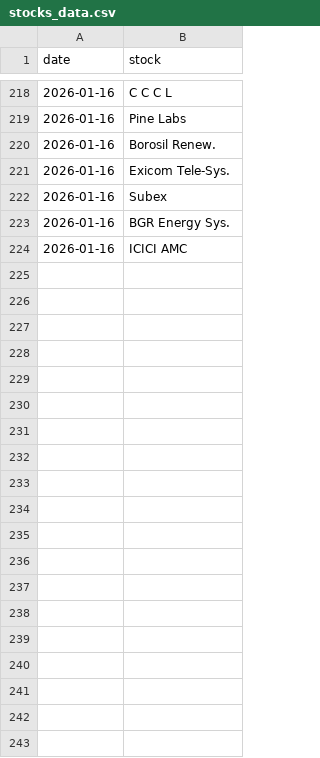
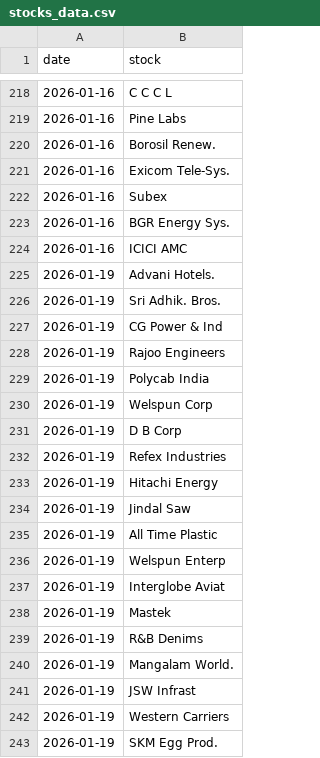
Before and after one commit to flamemission-boop/top-gainers-data, a CSV file: data/stocks_data.csv, drawn as a sheet; only a part is shown, gaps mark what is left out; the diff covers the shown part only; the diff names each change by its address in the sheet, - before the commit and + after, or states it on an @@ line.

```diff
--- a/data/stocks_data.csv
+++ b/data/stocks_data.csv
+row 225: 2026-01-19 | Advani Hotels.
+row 226: 2026-01-19 | Sri Adhik. Bros.
+row 227: 2026-01-19 | CG Power & Ind
+row 228: 2026-01-19 | Rajoo Engineers
+row 229: 2026-01-19 | Polycab India
+row 230: 2026-01-19 | Welspun Corp
+row 231: 2026-01-19 | D B Corp
+row 232: 2026-01-19 | Refex Industries
+row 233: 2026-01-19 | Hitachi Energy
+row 234: 2026-01-19 | Jindal Saw
+row 235: 2026-01-19 | All Time Plastic
+row 236: 2026-01-19 | Welspun Enterp
+row 237: 2026-01-19 | Interglobe Aviat
+row 238: 2026-01-19 | Mastek
+row 239: 2026-01-19 | R&B Denims
+row 240: 2026-01-19 | Mangalam World.
+row 241: 2026-01-19 | JSW Infrast
+row 242: 2026-01-19 | Western Carriers
+row 243: 2026-01-19 | SKM Egg Prod.
```
Also changed, not shown: 10 added rows elsewhere in this file, data/industry_data.csv, 1 other file.
